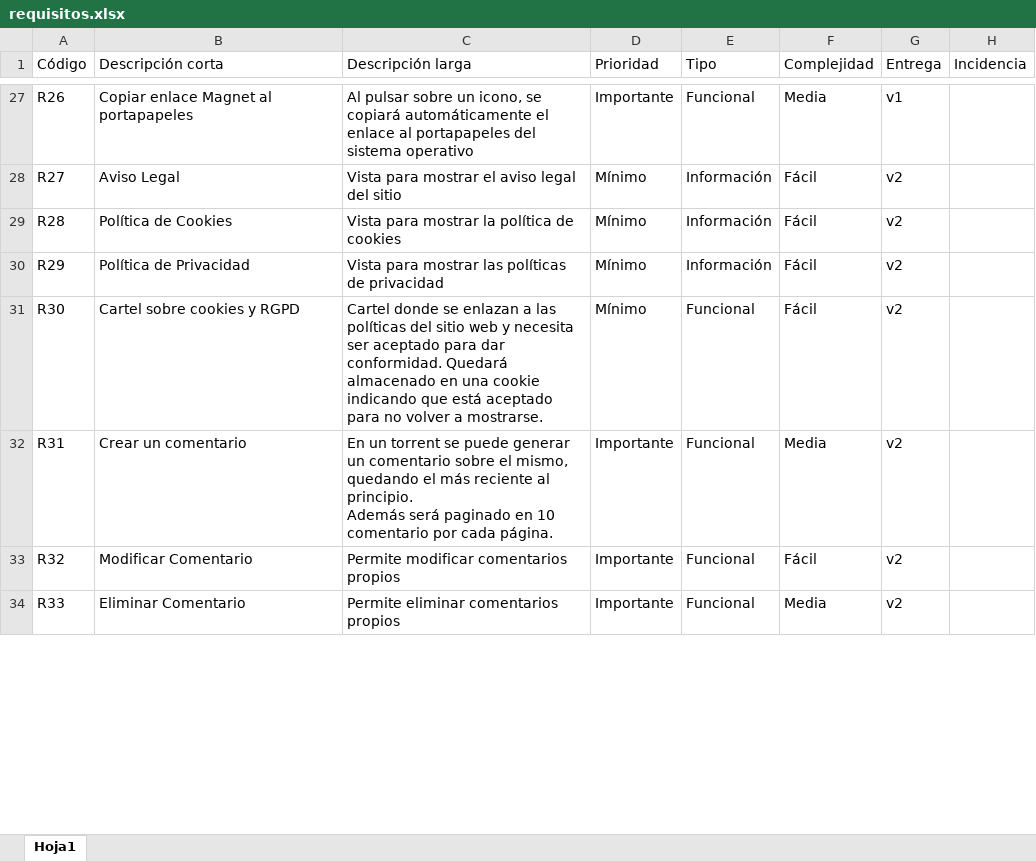
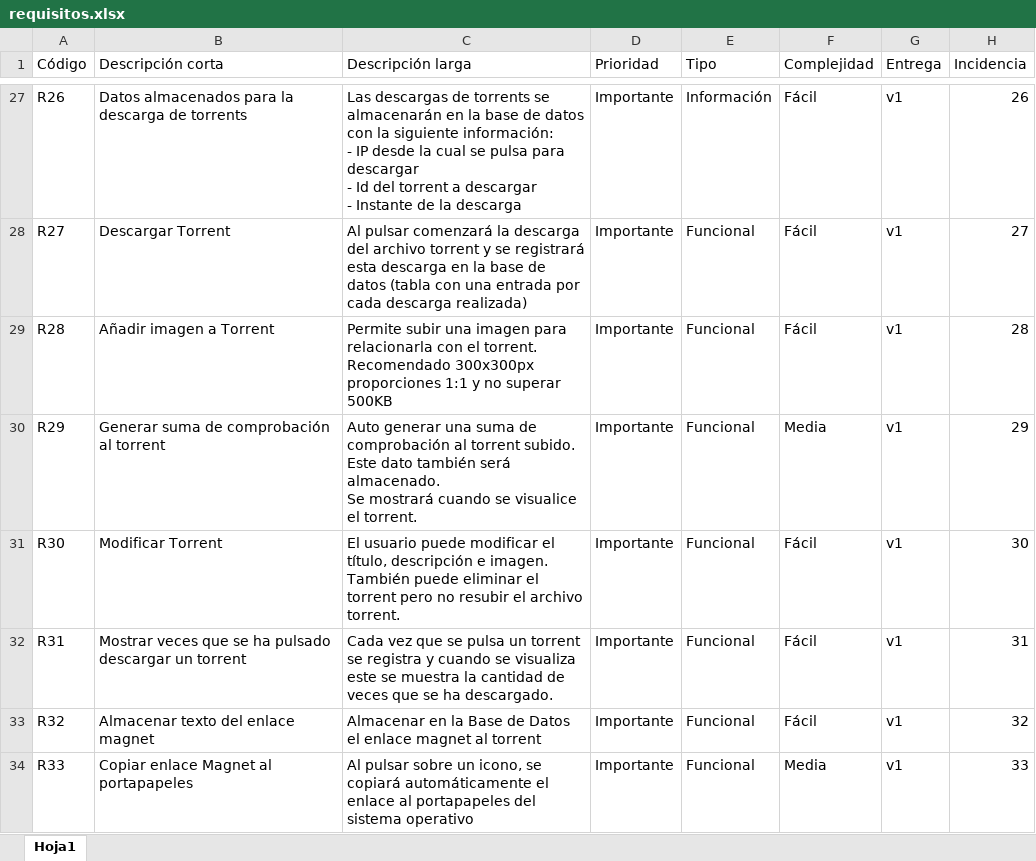
Before and after one commit to raupulus/torrentlibre, an Excel workbook: guia/requisitos.xlsx, sheet Hoja1, drawn as a sheet; only a part is shown, gaps mark what is left out; values as stored, in another font and other column widths than the file's, no cell formats; ↵ is a line break in a cell; the diff covers the shown part only; the diff names each change by its address in the sheet, - before the commit and + after, or states it on an @@ line.

```diff
--- a/guia/requisitos.xlsx (sheet Hoja1)
+++ b/guia/requisitos.xlsx (sheet Hoja1)
-B27 (Descripción corta): Copiar enlace Magnet al portapapeles
+B27 (Descripción corta): Datos almacenados para la descarga de torrents
-C27 (Descripción larga): Al pulsar sobre un icono, se copiará automáticamente el enlace al portapapeles del sistema operativo
+C27 (Descripción larga): Las descargas de torrents se almacenarán en la base de datos con la siguiente información: ↵ - IP desde la cual se pulsa para descargar ↵ - Id del torrent a descargar ↵ - Instante de la descarga
-E27 (Tipo): Funcional
+E27 (Tipo): Información
-F27 (Complejidad): Media
+F27 (Complejidad): Fácil
-H27 (Incidencia): (empty)
+H27 (Incidencia): 26
-B28 (Descripción corta): Aviso Legal
+B28 (Descripción corta): Descargar Torrent
-C28 (Descripción larga): Vista para mostrar el aviso legal del sitio
+C28 (Descripción larga): Al pulsar comenzará la descarga del archivo torrent y se registrará esta descarga en la base de datos (tabla con una entrada por cada descarga realizada)
-D28:D31 (Prioridad): Mínimo
+D28:D31 (Prioridad): Importante
-E28:E30 (Tipo): Información
+E28:E30 (Tipo): Funcional
-G28:G34 (Entrega): v2
+G28:G34 (Entrega): v1
-H28 (Incidencia): (empty)
+H28 (Incidencia): 27
-B29 (Descripción corta): Política de Cookies
+B29 (Descripción corta): Añadir imagen a Torrent
-C29 (Descripción larga): Vista para mostrar la política de cookies
+C29 (Descripción larga): Permite subir una imagen para relacionarla con el torrent. ↵ Recomendado 300x300px proporciones 1:1 y no superar 500KB
-H29 (Incidencia): (empty)
+H29 (Incidencia): 28
-B30 (Descripción corta): Política de Privacidad
+B30 (Descripción corta): Generar suma de comprobación al torrent
-C30 (Descripción larga): Vista para mostrar las políticas de privacidad
+C30 (Descripción larga): Auto generar una suma de comprobación al torrent subido. ↵ Este dato también será almacenado. ↵ Se mostrará cuando se visualice el torrent.
-F30 (Complejidad): Fácil
+F30 (Complejidad): Media
-H30 (Incidencia): (empty)
+H30 (Incidencia): 29
-B31 (Descripción corta): Cartel sobre cookies y RGPD
+B31 (Descripción corta): Modificar Torrent
-C31 (Descripción larga): Cartel donde se enlazan a las políticas del sitio web y necesita ser aceptado para dar conformidad. Quedará almacenado en una cookie indicando que está aceptado para no volver a mostrarse.
+C31 (Descripción larga): El usuario puede modificar el título, descripción e imagen. También puede eliminar el torrent pero no resubir el archivo torrent.
-H31 (Incidencia): (empty)
+H31 (Incidencia): 30
-B32 (Descripción corta): Crear un comentario
+B32 (Descripción corta): Mostrar veces que se ha pulsado descargar un torrent
-C32 (Descripción larga): En un torrent se puede generar un comentario sobre el mismo, quedando el más reciente al principio. ↵ Además será paginado en 10 comentario por cada página.
+C32 (Descripción larga): Cada vez que se pulsa un torrent se registra y cuando se visualiza este se muestra la cantidad de veces que se ha descargado.
-F32 (Complejidad): Media
+F32 (Complejidad): Fácil
-H32 (Incidencia): (empty)
+H32 (Incidencia): 31
-B33 (Descripción corta): Modificar Comentario
+B33 (Descripción corta): Almacenar texto del enlace magnet
-C33 (Descripción larga): Permite modificar comentarios propios
+C33 (Descripción larga): Almacenar en la Base de Datos el enlace magnet al torrent
-H33 (Incidencia): (empty)
+H33 (Incidencia): 32
-B34 (Descripción corta): Eliminar Comentario
+B34 (Descripción corta): Copiar enlace Magnet al portapapeles
-C34 (Descripción larga): Permite eliminar comentarios propios
+C34 (Descripción larga): Al pulsar sobre un icono, se copiará automáticamente el enlace al portapapeles del sistema operativo
-H34 (Incidencia): (empty)
+H34 (Incidencia): 33
```
Also changed, not shown: 45 added rows and 392 edited cells elsewhere in this sheet, cell formats, 2 other files.
